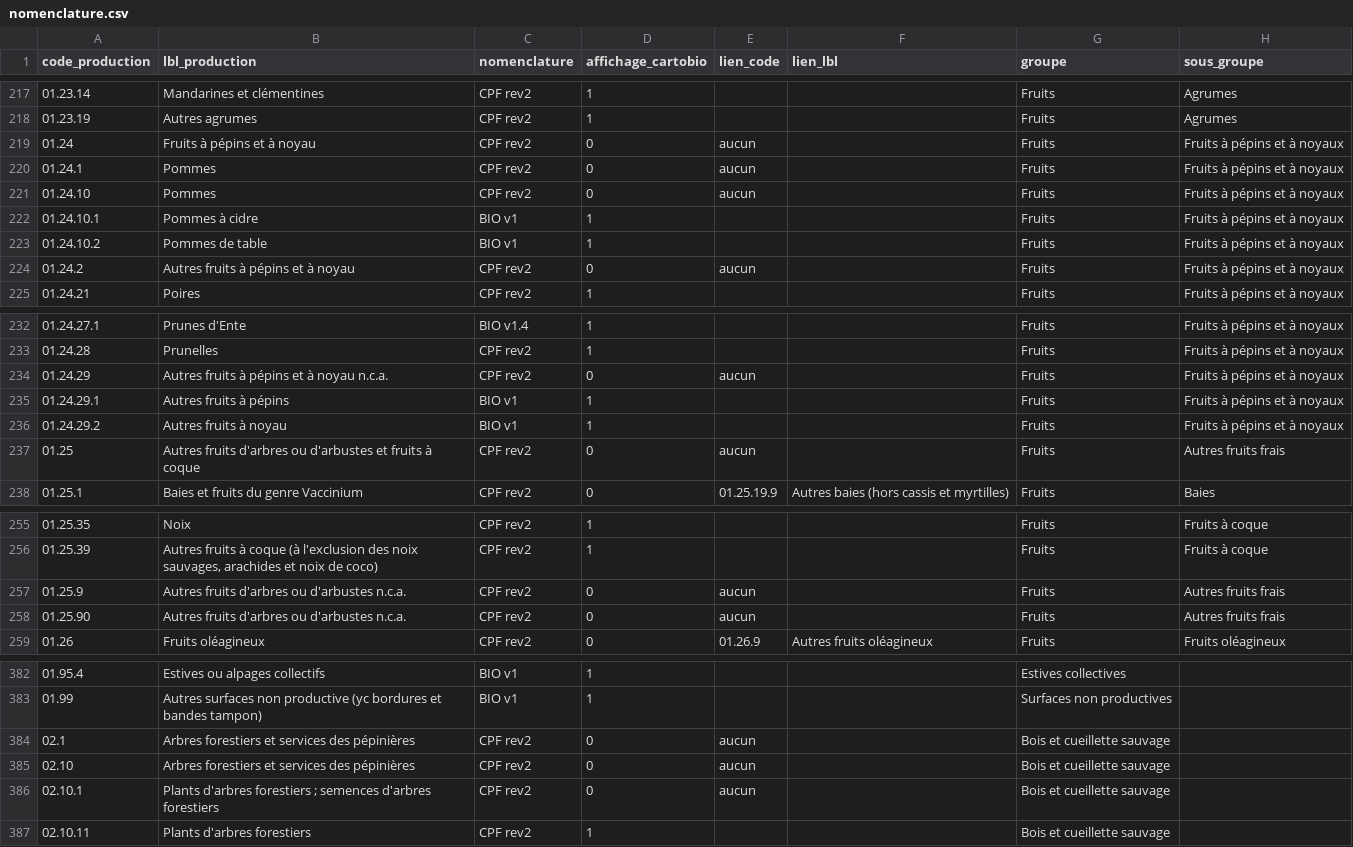
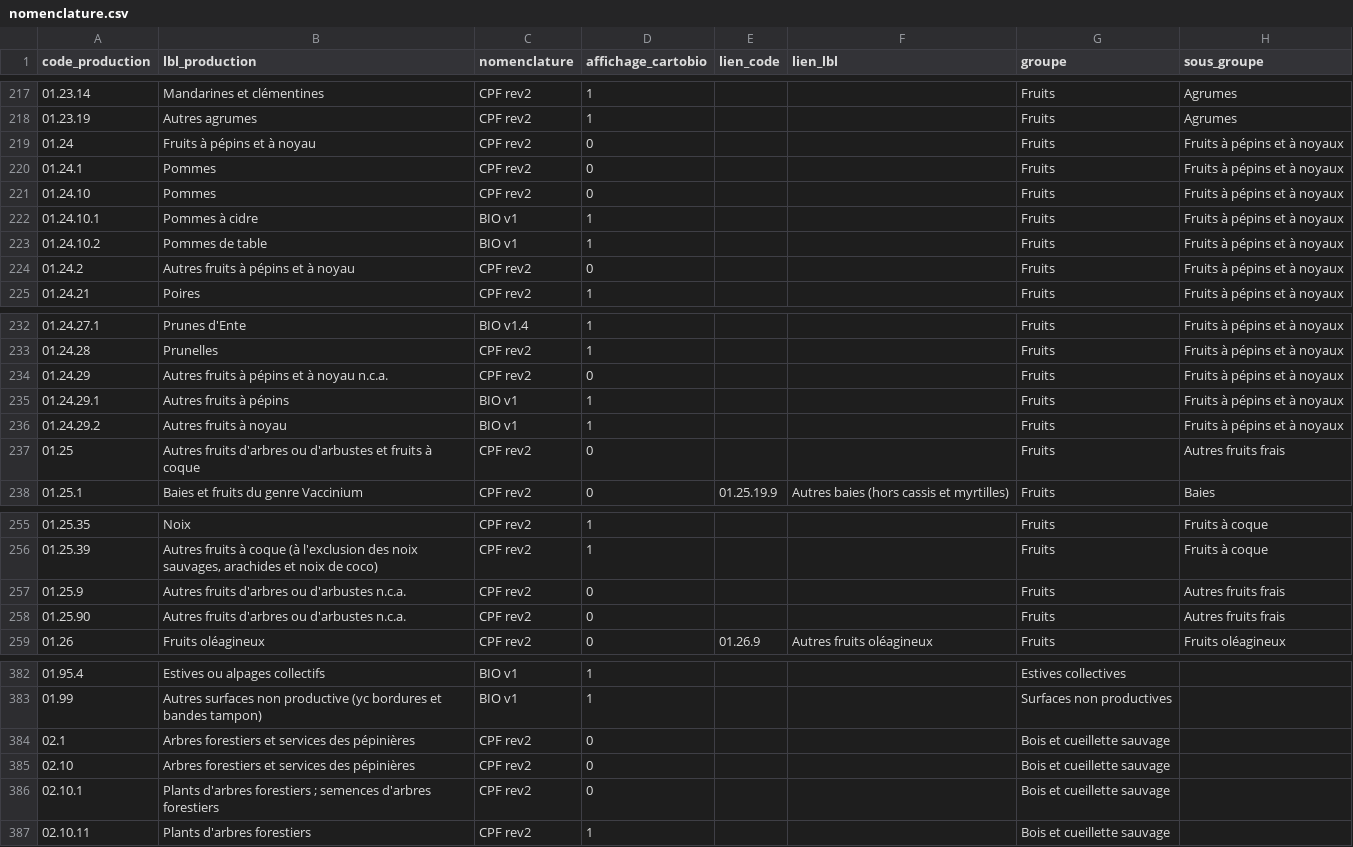
Before and after one commit to AgenceBio/rosetta-cultures, a CSV file: data/nomenclature.csv, drawn as a sheet; only a part is shown, gaps mark what is left out; the diff covers the shown part only.

```diff
--- a/data/nomenclature.csv
+++ b/data/nomenclature.csv
@@ -218,8 +218,8 @@ code_production,lbl_production,nomenclature,affichage_cartobio,lien_code,lien_lb
 01.23.19,Autres agrumes,CPF rev2,1,,,Fruits,Agrumes
-01.24,Fruits à pépins et à noyau,CPF rev2,0,aucun,,Fruits,Fruits à pépins et à noyaux
-01.24.1,Pommes,CPF rev2,0,aucun,,Fruits,Fruits à pépins et à noyaux
-01.24.10,Pommes,CPF rev2,0,aucun,,Fruits,Fruits à pépins et à noyaux
+01.24,Fruits à pépins et à noyau,CPF rev2,0,,,Fruits,Fruits à pépins et à noyaux
+01.24.1,Pommes,CPF rev2,0,,,Fruits,Fruits à pépins et à noyaux
+01.24.10,Pommes,CPF rev2,0,,,Fruits,Fruits à pépins et à noyaux
 01.24.10.1,Pommes à cidre,BIO v1,1,,,Fruits,Fruits à pépins et à noyaux
 01.24.10.2,Pommes de table,BIO v1,1,,,Fruits,Fruits à pépins et à noyaux
-01.24.2,Autres fruits à pépins et à noyau,CPF rev2,0,aucun,,Fruits,Fruits à pépins et à noyaux
+01.24.2,Autres fruits à pépins et à noyau,CPF rev2,0,,,Fruits,Fruits à pépins et à noyaux
 01.24.21,Poires,CPF rev2,1,,,Fruits,Fruits à pépins et à noyaux
@@ -233,6 +233,6 @@ code_production,lbl_production,nomenclature,affichage_cartobio,lien_code,lien_lb
 01.24.28,Prunelles,CPF rev2,1,,,Fruits,Fruits à pépins et à noyaux
-01.24.29,Autres fruits à pépins et à noyau n.c.a.,CPF rev2,0,aucun,,Fruits,Fruits à pépins et à noyaux
+01.24.29,Autres fruits à pépins et à noyau n.c.a.,CPF rev2,0,,,Fruits,Fruits à pépins et à noyaux
 01.24.29.1,Autres fruits à pépins,BIO v1,1,,,Fruits,Fruits à pépins et à noyaux
 01.24.29.2,Autres fruits à noyau,BIO v1,1,,,Fruits,Fruits à pépins et à noyaux
-01.25,Autres fruits d'arbres ou d'arbustes et fruits à coque,CPF rev2,0,aucun,,Fruits,Autres fruits frais
+01.25,Autres fruits d'arbres ou d'arbustes et fruits à coque,CPF rev2,0,,,Fruits,Autres fruits frais
 01.25.1,Baies et fruits du genre Vaccinium,CPF rev2,0,01.25.19.9,Autres baies (hors cassis et myrtilles),Fruits,Baies
@@ -256,4 +256,4 @@ code_production,lbl_production,nomenclature,affichage_cartobio,lien_code,lien_lb
 01.25.39,"Autres fruits à coque (à l'exclusion des noix sauvages, arachides et noix de coco)",CPF rev2,1,,,Fruits,Fruits à coque
-01.25.9,Autres fruits d'arbres ou d'arbustes n.c.a.,CPF rev2,0,aucun,,Fruits,Autres fruits frais
-01.25.90,Autres fruits d'arbres ou d'arbustes n.c.a.,CPF rev2,0,aucun,,Fruits,Autres fruits frais
+01.25.9,Autres fruits d'arbres ou d'arbustes n.c.a.,CPF rev2,0,,,Fruits,Autres fruits frais
+01.25.90,Autres fruits d'arbres ou d'arbustes n.c.a.,CPF rev2,0,,,Fruits,Autres fruits frais
 01.26,Fruits oléagineux,CPF rev2,0,01.26.9,Autres fruits oléagineux,Fruits,Fruits oléagineux
@@ -383,5 +383,5 @@ code_production,lbl_production,nomenclature,affichage_cartobio,lien_code,lien_lb
 01.99,Autres surfaces non productive (yc bordures et bandes tampon),BIO v1,1,,,Surfaces non productives,
-02.1,Arbres forestiers et services des pépinières,CPF rev2,0,aucun,,Bois et cueillette sauvage,
-02.10,Arbres forestiers et services des pépinières,CPF rev2,0,aucun,,Bois et cueillette sauvage,
-02.10.1,Plants d'arbres forestiers ; semences d'arbres forestiers,CPF rev2,0,aucun,,Bois et cueillette sauvage,
+02.1,Arbres forestiers et services des pépinières,CPF rev2,0,,,Bois et cueillette sauvage,
+02.10,Arbres forestiers et services des pépinières,CPF rev2,0,,,Bois et cueillette sauvage,
+02.10.1,Plants d'arbres forestiers ; semences d'arbres forestiers,CPF rev2,0,,,Bois et cueillette sauvage,
 02.10.11,Plants d'arbres forestiers,CPF rev2,1,,,Bois et cueillette sauvage,
```
Also changed, not shown: 25 edited cells elsewhere in this file, data/correspondance.csv, 1 other file.
